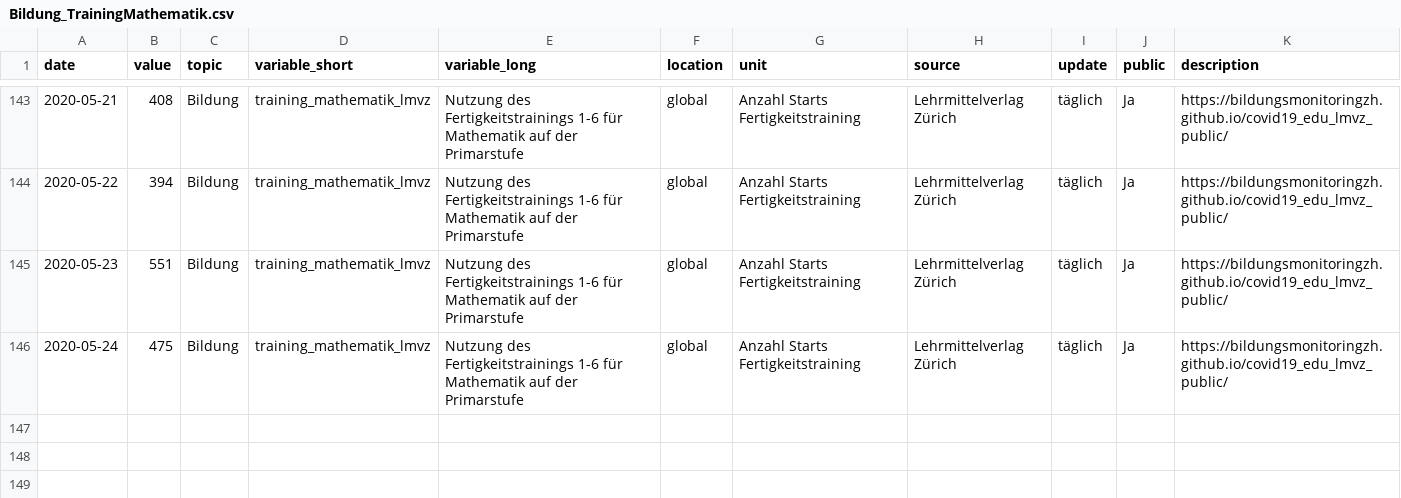
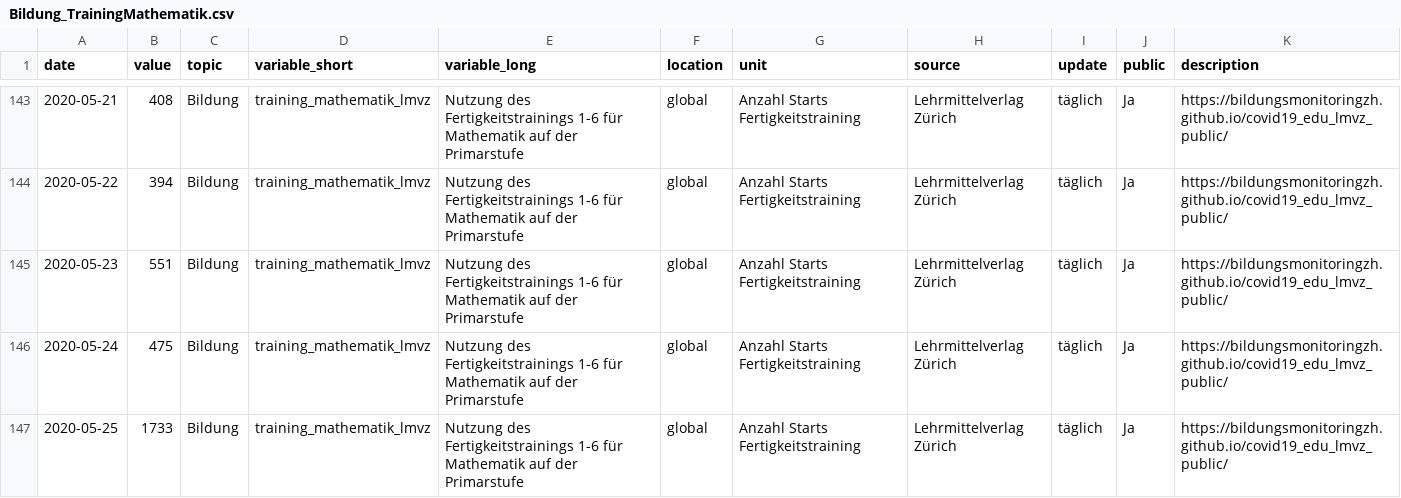
Before and after one commit to bildungsplanungZH/covid19_edu_lmvz_public, a CSV file: Bildung_TrainingMathematik.csv, drawn as a sheet; only a part is shown, gaps mark what is left out; the diff names each change by its address in the sheet, - before the commit and + after, or states it on an @@ line.

Commit message:
.github/workflows/get_data.yml - new url/token Bildung_TrainingMathematik.csv - manual update

```diff
--- a/Bildung_TrainingMathematik.csv
+++ b/Bildung_TrainingMathematik.csv
+row 147: 2020-05-25 | 1733 | Bildung | training_mathematik_lmvz | Nutzung des Fertigkeitstrainings 1-6 für Mathematik auf der Primarstufe | global | Anzahl Starts Fertigkeitstraining | Lehrmittelverlag Zürich | täglich | Ja | https://bildungsmonitoringzh.github.io/covid19_edu_lmvz_public/
```
Also changed, not shown: 1 other file.
